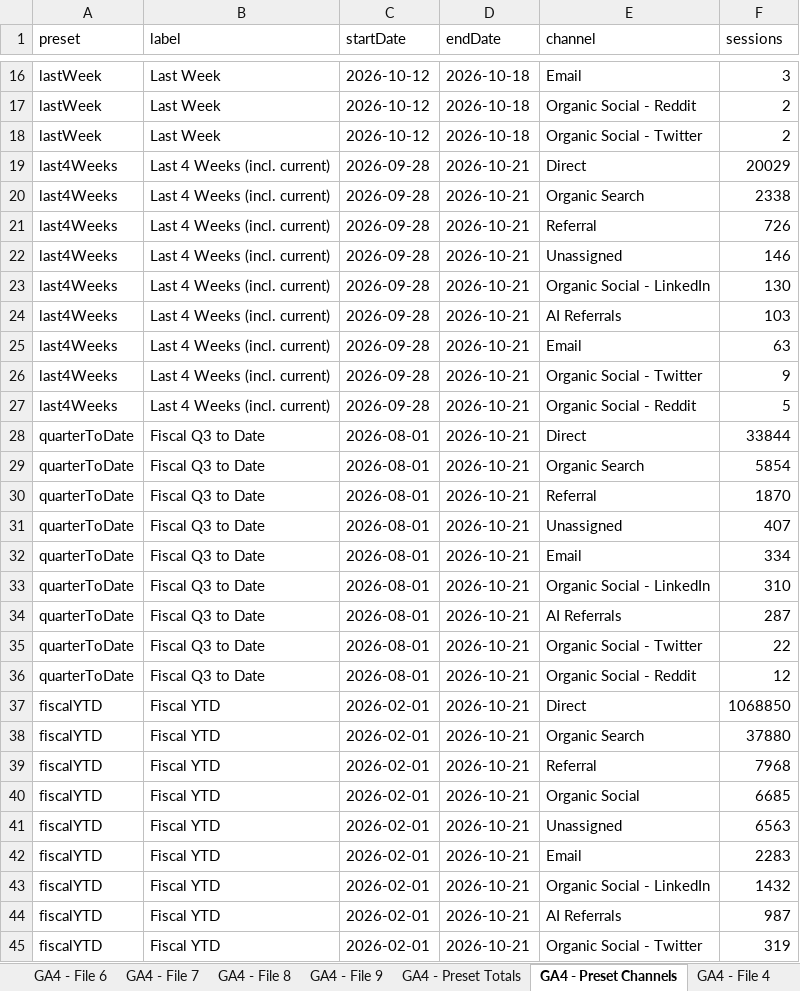
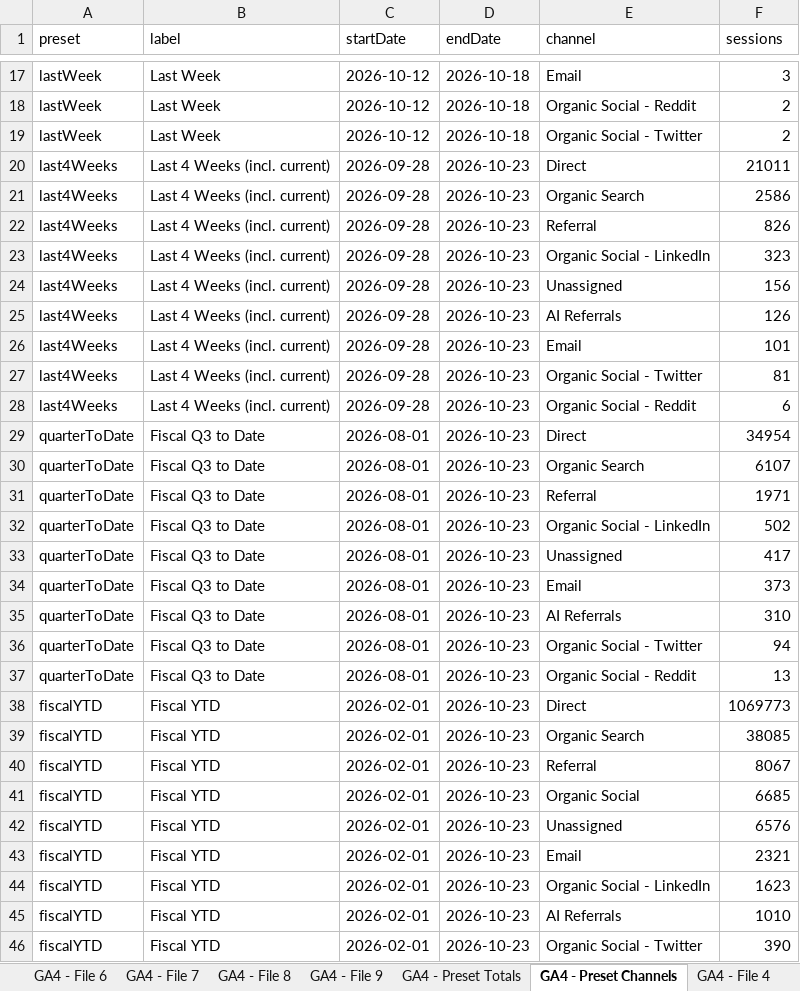
Before and after one commit to UncleAchoo/growth-dashboard, an Excel workbook: data/master-feed.xlsx, sheet GA4 - Preset Channels, drawn as a sheet; only a part is shown, gaps mark what is left out; values as stored, in another font and other column widths than the file's, no borders; charts and pictures not drawn; removed rows and columns are numbered as before the commit, all else as after; the diff covers the shown part only; the diff names each change by its address in the sheet, - before the commit and + after, or states it on an @@ line.

```diff
--- a/data/master-feed.xlsx (sheet GA4 - Preset Channels)
+++ b/data/master-feed.xlsx (sheet GA4 - Preset Channels)
-D20:D31 (endDate): 2026-10-21
+D20:D31 (endDate): 2026-10-23
-F20 (sessions): 20029
+F20 (sessions): 21011
-F21 (sessions): 2338
+F21 (sessions): 2586
-F22 (sessions): 726
+F22 (sessions): 826
-E23 (channel): Unassigned
+E23 (channel): Organic Social - LinkedIn
-F23 (sessions): 146
+F23 (sessions): 323
-E24 (channel): Organic Social - LinkedIn
+E24 (channel): Unassigned
-F24 (sessions): 130
+F24 (sessions): 156
-F25 (sessions): 103
+F25 (sessions): 126
-F26 (sessions): 63
+F26 (sessions): 101
-F27 (sessions): 9
+F27 (sessions): 81
-F28 (sessions): 5
+F28 (sessions): 6
-F29 (sessions): 33844
+F29 (sessions): 34954
-F30 (sessions): 5854
+F30 (sessions): 6107
-F31 (sessions): 1870
+F31 (sessions): 1971
+row 32: quarterToDate | Fiscal Q3 to Date | 2026-08-01 | 2026-10-23 | Organic Social - LinkedIn | 502
-D33:D35 (endDate): 2026-10-21
+D33:D35 (endDate): 2026-10-23
-F33 (sessions): 407
+F33 (sessions): 417
-F34 (sessions): 334
+F34 (sessions): 373
-E35 (channel): Organic Social - LinkedIn
+E35 (channel): AI Referrals
-row 34: quarterToDate | Fiscal Q3 to Date | 2026-08-01 | 2026-10-21 | AI Referrals | 287
-D36:D46 (endDate): 2026-10-21
+D36:D46 (endDate): 2026-10-23
-F36 (sessions): 22
+F36 (sessions): 94
-F37 (sessions): 12
+F37 (sessions): 13
-F38 (sessions): 1068850
+F38 (sessions): 1069773
-F39 (sessions): 37880
+F39 (sessions): 38085
-F40 (sessions): 7968
+F40 (sessions): 8067
-F42 (sessions): 6563
+F42 (sessions): 6576
-F43 (sessions): 2283
+F43 (sessions): 2321
-F44 (sessions): 1432
+F44 (sessions): 1623
-F45 (sessions): 987
+F45 (sessions): 1010
-F46 (sessions): 319
+F46 (sessions): 390
```
Also changed, not shown: 1 added row and 26 edited cells elsewhere in this sheet, sheet GA4 - File 3, sheet GA4 - File 5, sheet GA4 - File 2, sheet GA4 - File 7, sheet GA4 - File 6, sheet GA4 - File 1, 4 more sheets, 7 other files.
